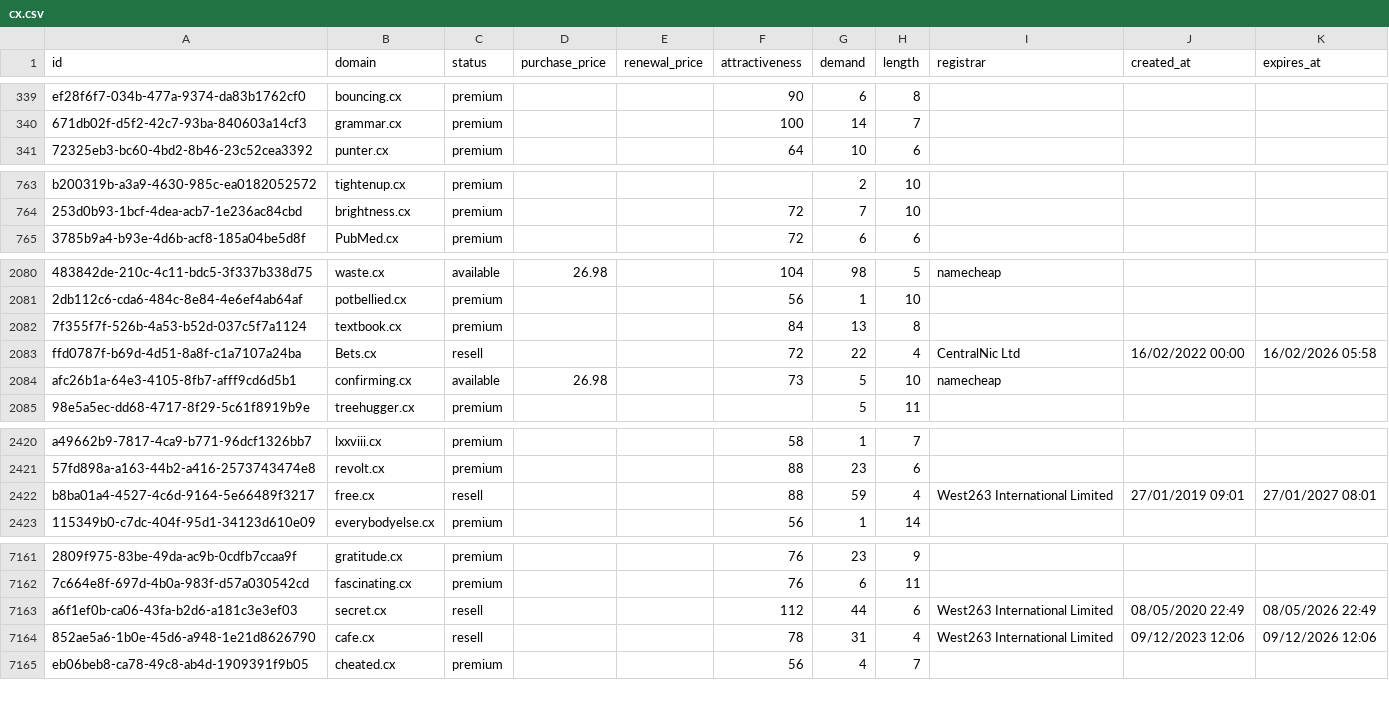
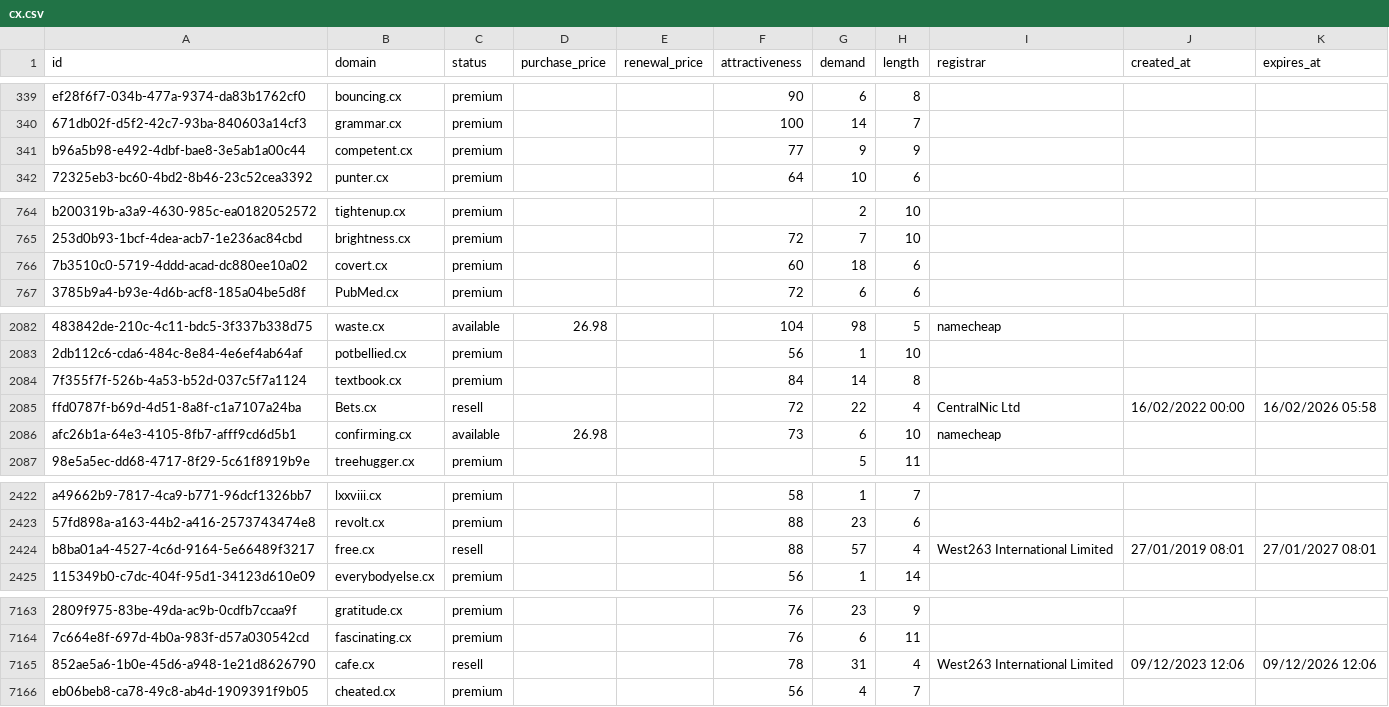
Before and after one commit to UniqueDomains/cx-oneword-domains, a CSV file: cx.csv, drawn as a sheet; only a part is shown, gaps mark what is left out; removed rows and columns are numbered as before the commit, all else as after; the diff covers the shown part only; the diff names each change by its address in the sheet, - before the commit and + after, or states it on an @@ line.

Commit message:
Domains update

```diff
--- a/cx.csv
+++ b/cx.csv
+row 341: b96a5b98-e492-4dbf-bae8-3e5ab1a00c44 | competent.cx | premium |  |  | 77 | 9 | 9
+row 766: 7b3510c0-5719-4ddd-acad-dc880ee10a02 | covert.cx | premium |  |  | 60 | 18 | 6
-G2084 (demand): 13
+G2084 (demand): 14
-G2086 (demand): 5
+G2086 (demand): 6
-G2424 (demand): 59
+G2424 (demand): 57
-J2424 (created_at): 27/01/2019 09:01
+J2424 (created_at): 27/01/2019 08:01
-row 7163: a6f1ef0b-ca06-43fa-b2d6-a181c3e3ef03 | secret.cx | resell |  |  | 112 | 44 | 6 | West263 International Limited | 08/05/2020 22:49 | 08/05/2026 22:49
```
Also changed, not shown: 83 edited cells elsewhere in this file, 3 other files.
